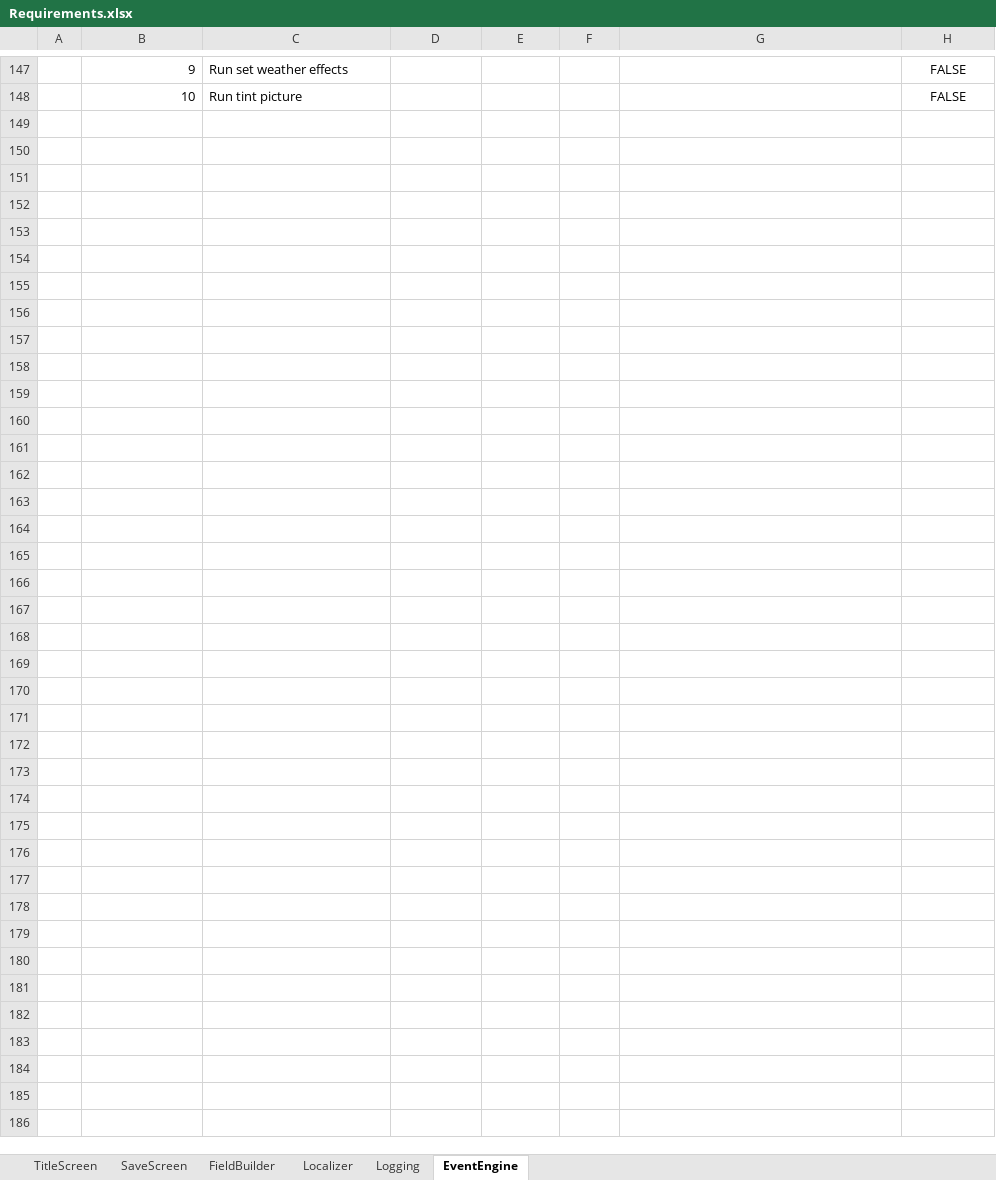
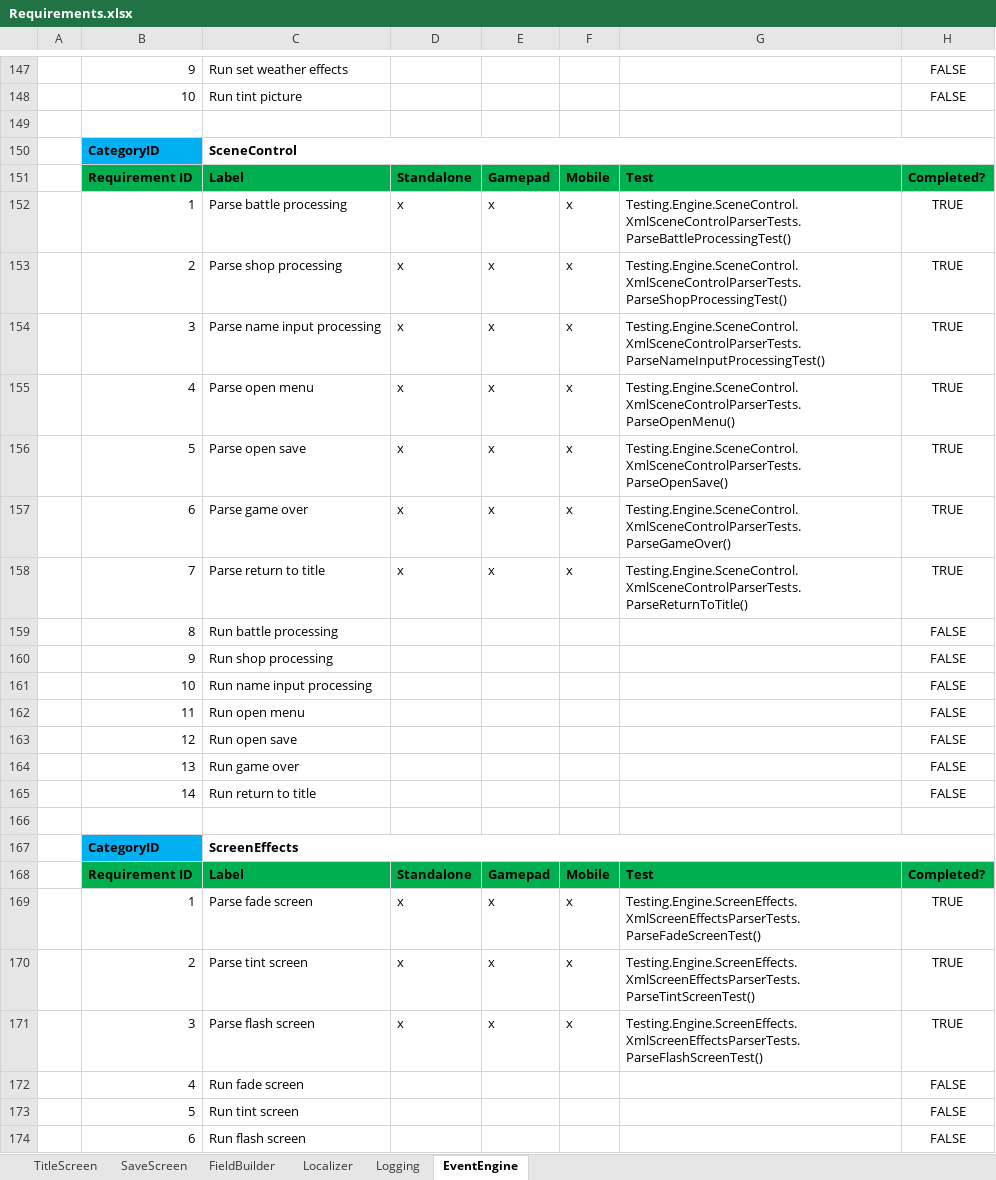
Before and after one commit to MaximeJoly96/LC_Unity, an Excel workbook: TechnicalFile/Requirements/Requirements.xlsx, sheet EventEngine, drawn as a sheet; only a part is shown, gaps mark what is left out; values as stored, in another font and other column widths than the file's, no borders; the diff names each change by its address in the sheet, - before the commit and + after, or states it on an @@ line.

Commit message:
Testing SceneControl + ScreenEffects

```diff
--- a/TechnicalFile/Requirements/Requirements.xlsx (sheet EventEngine)
+++ b/TechnicalFile/Requirements/Requirements.xlsx (sheet EventEngine)
+row 149: (empty)
+row 150:  | CategoryID | SceneControl
+row 151:  | Requirement ID | Label | Standalone | Gamepad | Mobile | Test | Completed?
+row 152:  | 1 | Parse battle processing | x | x | x | Testing.Engine.SceneControl.XmlSceneControlParserTests.ParseBattleProcessingTest() | TRUE
+row 153:  | 2 | Parse shop processing | x | x | x | Testing.Engine.SceneControl.XmlSceneControlParserTests.ParseShopProcessingTest() | TRUE
+row 154:  | 3 | Parse name input processing | x | x | x | Testing.Engine.SceneControl.XmlSceneControlParserTests.ParseNameInputProcessingTest() | TRUE
+row 155:  | 4 | Parse open menu | x | x | x | Testing.Engine.SceneControl.XmlSceneControlParserTests.ParseOpenMenu() | TRUE
+row 156:  | 5 | Parse open save | x | x | x | Testing.Engine.SceneControl.XmlSceneControlParserTests.ParseOpenSave() | TRUE
+row 157:  | 6 | Parse game over | x | x | x | Testing.Engine.SceneControl.XmlSceneControlParserTests.ParseGameOver() | TRUE
+row 158:  | 7 | Parse return to title | x | x | x | Testing.Engine.SceneControl.XmlSceneControlParserTests.ParseReturnToTitle() | TRUE
+row 159:  | 8 | Run battle processing |  |  |  |  | FALSE
+row 160:  | 9 | Run shop processing |  |  |  |  | FALSE
+row 161:  | 10 | Run name input processing |  |  |  |  | FALSE
+row 162:  | 11 | Run open menu |  |  |  |  | FALSE
+row 163:  | 12 | Run open save |  |  |  |  | FALSE
+row 164:  | 13 | Run game over |  |  |  |  | FALSE
+row 165:  | 14 | Run return to title |  |  |  |  | FALSE
+row 166: (empty)
+row 167:  | CategoryID | ScreenEffects
+row 168:  | Requirement ID | Label | Standalone | Gamepad | Mobile | Test | Completed?
+row 169:  | 1 | Parse fade screen | x | x | x | Testing.Engine.ScreenEffects.XmlScreenEffectsParserTests.ParseFadeScreenTest() | TRUE
+row 170:  | 2 | Parse tint screen | x | x | x | Testing.Engine.ScreenEffects.XmlScreenEffectsParserTests.ParseTintScreenTest() | TRUE
+row 171:  | 3 | Parse flash screen | x | x | x | Testing.Engine.ScreenEffects.XmlScreenEffectsParserTests.ParseFlashScreenTest() | TRUE
+row 172:  | 4 | Run fade screen |  |  |  |  | FALSE
+row 173:  | 5 | Run tint screen |  |  |  |  | FALSE
+row 174:  | 6 | Run flash screen |  |  |  |  | FALSE
```
Also changed, not shown: 8 other files.
